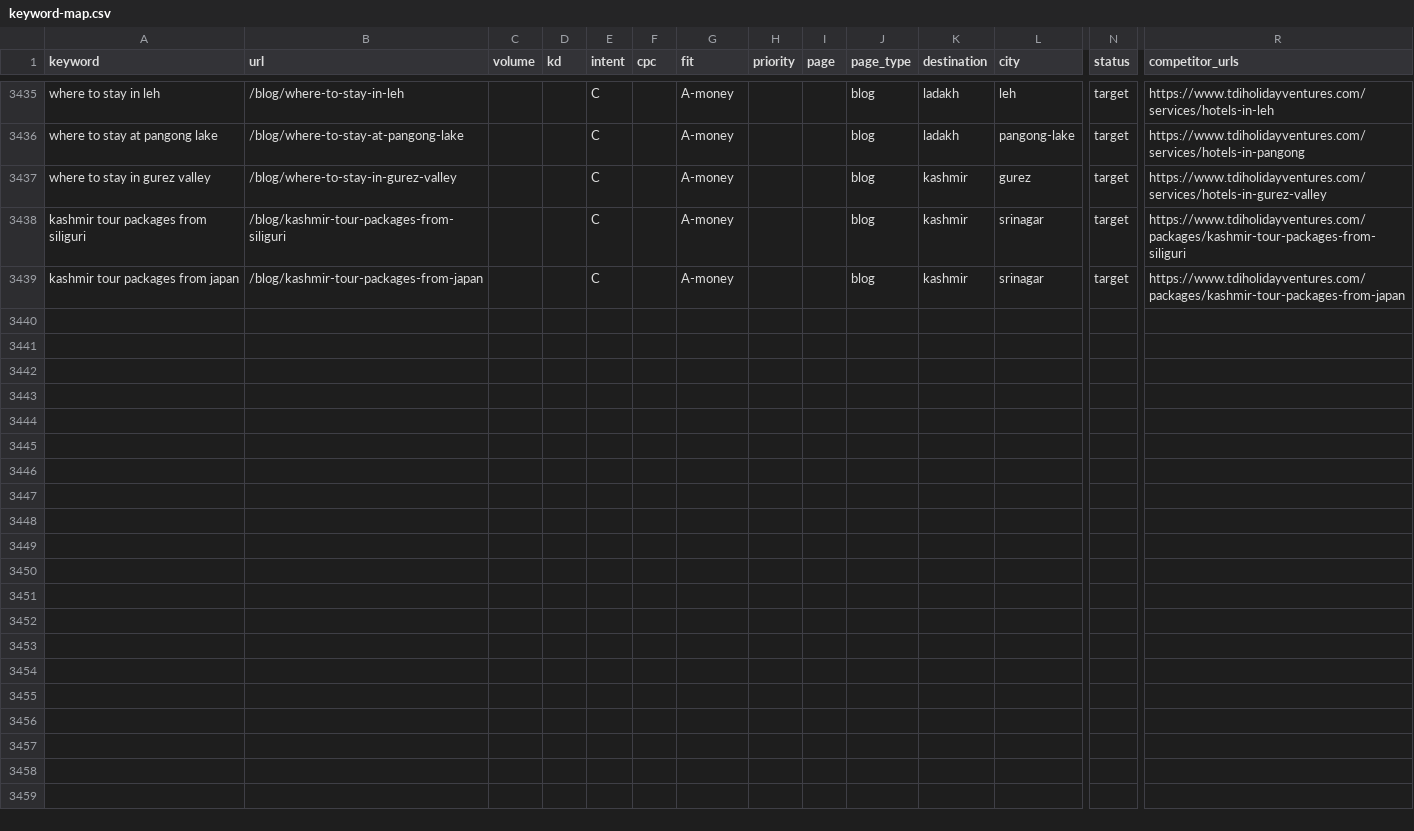
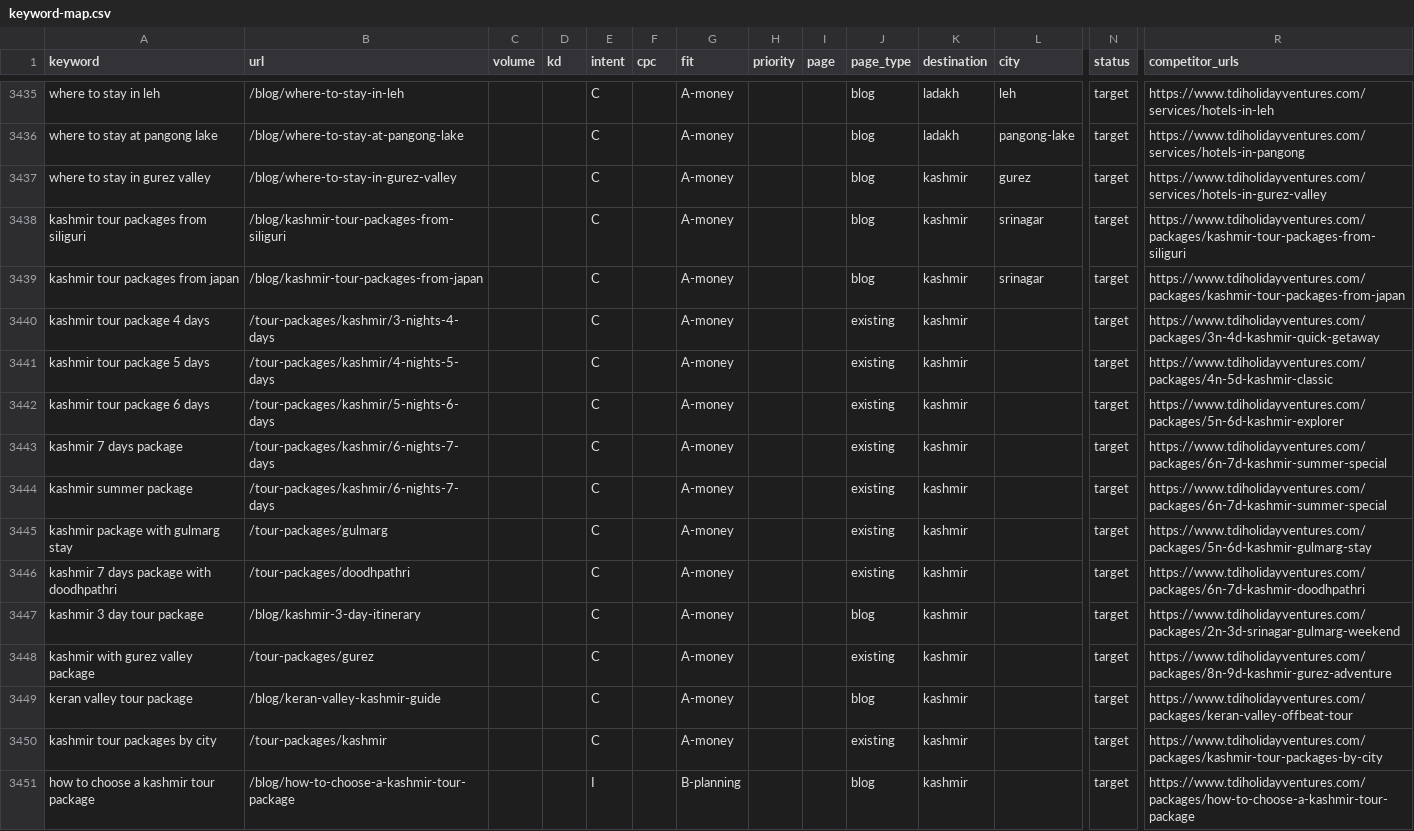
Before and after one commit to viakashmir/leadsite, a CSV file: docs/keyword-research/keyword-map.csv, drawn as a sheet; only a part is shown, gaps mark what is left out; rows hold the shown columns only; the diff covers the shown part only; the diff names each change by its address in the sheet, - before the commit and + after, or states it on an @@ line.

```diff
--- a/docs/keyword-research/keyword-map.csv
+++ b/docs/keyword-research/keyword-map.csv
+row 3440: kashmir tour package 4 days | /tour-packages/kashmir/3-nights-4-days |  |  | C |  | A-money |  |  | existing | kashmir |  | target | https://www.tdiholidayventures.com/packages/3n-4d-kashmir-quick-getaway
+row 3441: kashmir tour package 5 days | /tour-packages/kashmir/4-nights-5-days |  |  | C |  | A-money |  |  | existing | kashmir |  | target | https://www.tdiholidayventures.com/packages/4n-5d-kashmir-classic
+row 3442: kashmir tour package 6 days | /tour-packages/kashmir/5-nights-6-days |  |  | C |  | A-money |  |  | existing | kashmir |  | target | https://www.tdiholidayventures.com/packages/5n-6d-kashmir-explorer
+row 3443: kashmir 7 days package | /tour-packages/kashmir/6-nights-7-days |  |  | C |  | A-money |  |  | existing | kashmir |  | target | https://www.tdiholidayventures.com/packages/6n-7d-kashmir-summer-special
+row 3444: kashmir summer package | /tour-packages/kashmir/6-nights-7-days |  |  | C |  | A-money |  |  | existing | kashmir |  | target | https://www.tdiholidayventures.com/packages/6n-7d-kashmir-summer-special
+row 3445: kashmir package with gulmarg stay | /tour-packages/gulmarg |  |  | C |  | A-money |  |  | existing | kashmir |  | target | https://www.tdiholidayventures.com/packages/5n-6d-kashmir-gulmarg-stay
+row 3446: kashmir 7 days package with doodhpathri | /tour-packages/doodhpathri |  |  | C |  | A-money |  |  | existing | kashmir |  | target | https://www.tdiholidayventures.com/packages/6n-7d-kashmir-doodhpathri
+row 3447: kashmir 3 day tour package | /blog/kashmir-3-day-itinerary |  |  | C |  | A-money |  |  | blog | kashmir |  | target | https://www.tdiholidayventures.com/packages/2n-3d-srinagar-gulmarg-weekend
+row 3448: kashmir with gurez valley package | /tour-packages/gurez |  |  | C |  | A-money |  |  | existing | kashmir |  | target | https://www.tdiholidayventures.com/packages/8n-9d-kashmir-gurez-adventure
+row 3449: keran valley tour package | /blog/keran-valley-kashmir-guide |  |  | C |  | A-money |  |  | blog | kashmir |  | target | https://www.tdiholidayventures.com/packages/keran-valley-offbeat-tour
+row 3450: kashmir tour packages by city | /tour-packages/kashmir |  |  | C |  | A-money |  |  | existing | kashmir |  | target | https://www.tdiholidayventures.com/packages/kashmir-tour-packages-by-city
+row 3451: how to choose a kashmir tour package | /blog/how-to-choose-a-kashmir-tour-package |  |  | I |  | B-planning |  |  | blog | kashmir |  | target | https://www.tdiholidayventures.com/packages/how-to-choose-a-kashmir-tour-package
```
Also changed, not shown: 11 added rows elsewhere in this file, 22 other files.
